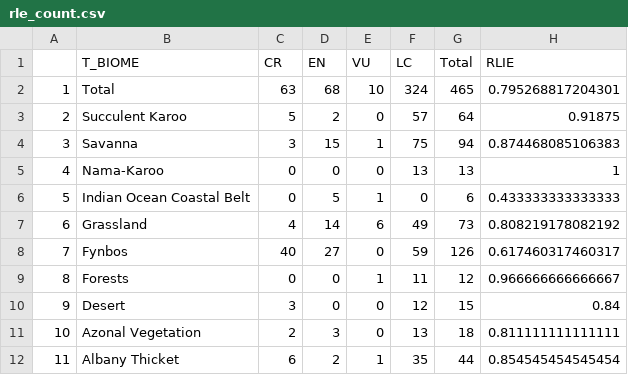
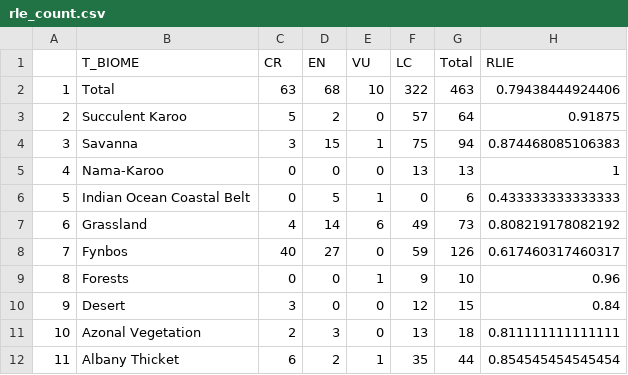
Before and after one commit to askowno/RLE_terr, a CSV file: outputs/rle_count.csv, drawn as a sheet.

```diff
--- a/outputs/rle_count.csv
+++ b/outputs/rle_count.csv
@@ -1,3 +1,3 @@
 "","T_BIOME","CR","EN","VU","LC","Total","RLIE"
-"1","Total",63,68,10,324,465,0.795268817204301
+"1","Total",63,68,10,322,463,0.79438444924406
 "2","Succulent Karoo",5,2,0,57,64,0.91875
@@ -8,3 +8,3 @@
 "7","Fynbos",40,27,0,59,126,0.617460317460317
-"8","Forests",0,0,1,11,12,0.966666666666667
+"8","Forests",0,0,1,9,10,0.96
 "9","Desert",3,0,0,12,15,0.84
```
Also changed, not shown: outputs/RLE_full_compiled_adjusted.csv, outputs/rle_ext.csv, 3 other files.
